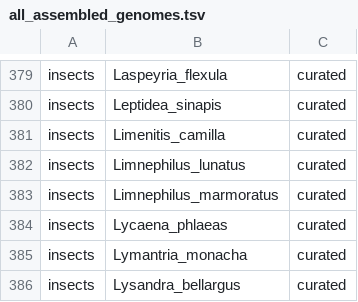
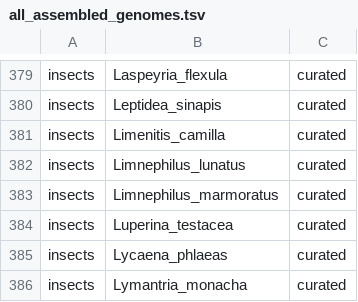
Before and after one commit to tolkit/all-sequencing-status, a TSV file: data/all_assembled_genomes.tsv, drawn as a sheet; only a part is shown, gaps mark what is left out; the shorter side is filled out with more unchanged rows; the diff names each change by its address in the sheet, - before the commit and + after, or states it on an @@ line.

```diff
--- a/data/all_assembled_genomes.tsv
+++ b/data/all_assembled_genomes.tsv
+row 384: insects | Luperina_testacea | curated
```
Also changed, not shown: data/all_assembled_genomes_higher.tsv, data/all_assembled_genomes_merged.tsv, 2 other files.
